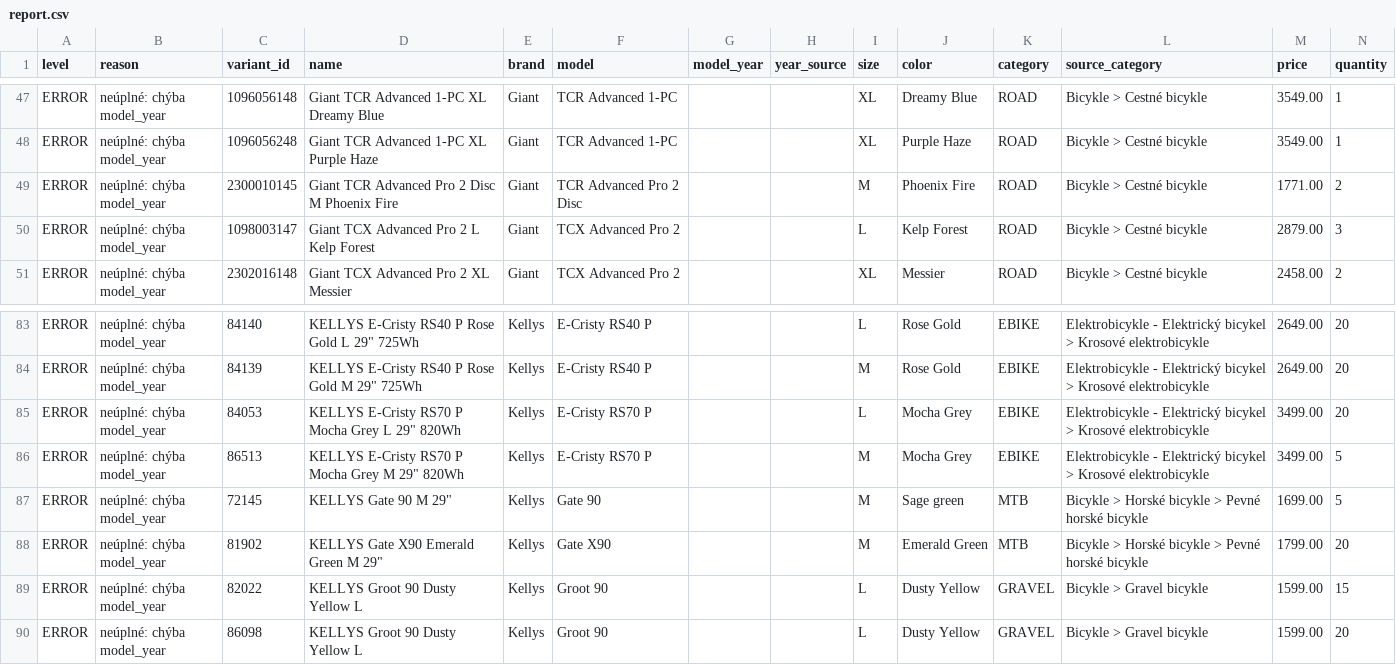
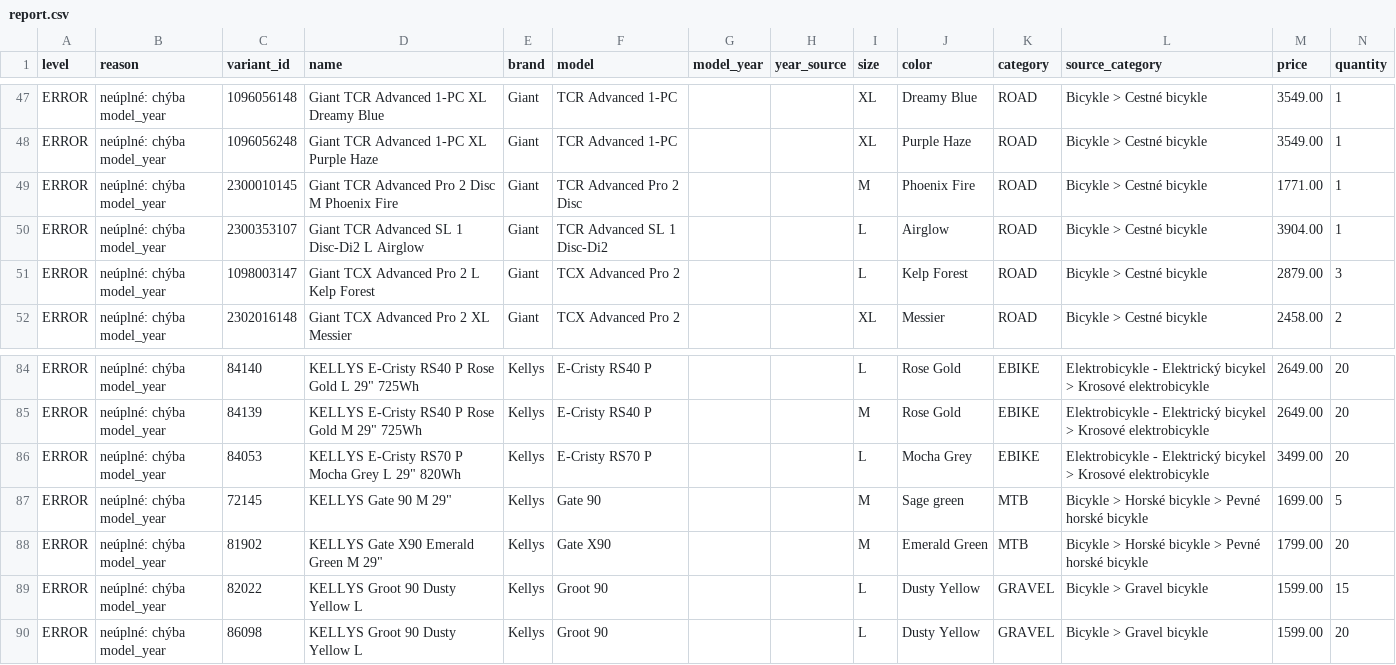
Before and after one commit to kostrabike/kostrabike-feed, a CSV file: docs/report.csv, drawn as a sheet; only a part is shown, gaps mark what is left out.

```diff
--- a/docs/report.csv
+++ b/docs/report.csv
@@ -48,3 +48,4 @@ ERROR,"neúplné: chýba model_year",1096056148,"Giant TCR Advanced 1-PC XL Drea
 ERROR,"neúplné: chýba model_year",1096056248,"Giant TCR Advanced 1-PC XL Purple Haze",Giant,"TCR Advanced 1-PC",,,XL,"Purple Haze",ROAD,"Bicykle > Cestné bicykle",3549.00,1
-ERROR,"neúplné: chýba model_year",2300010145,"Giant TCR Advanced Pro 2 Disc M Phoenix Fire",Giant,"TCR Advanced Pro 2 Disc",,,M,"Phoenix Fire",ROAD,"Bicykle > Cestné bicykle",1771.00,2
+ERROR,"neúplné: chýba model_year",2300010145,"Giant TCR Advanced Pro 2 Disc M Phoenix Fire",Giant,"TCR Advanced Pro 2 Disc",,,M,"Phoenix Fire",ROAD,"Bicykle > Cestné bicykle",1771.00,1
+ERROR,"neúplné: chýba model_year",2300353107,"Giant TCR Advanced SL 1 Disc-Di2 L Airglow",Giant,"TCR Advanced SL 1 Disc-Di2",,,L,Airglow,ROAD,"Bicykle > Cestné bicykle",3904.00,1
 ERROR,"neúplné: chýba model_year",1098003147,"Giant TCX Advanced Pro 2 L Kelp Forest",Giant,"TCX Advanced Pro 2",,,L,"Kelp Forest",ROAD,"Bicykle > Cestné bicykle",2879.00,3
@@ -85,3 +86,2 @@ ERROR,"neúplné: chýba model_year",84139,"KELLYS E-Cristy RS40 P Rose Gold M 2
 ERROR,"neúplné: chýba model_year",84053,"KELLYS E-Cristy RS70 P Mocha Grey L 29"" 820Wh",Kellys,"E-Cristy RS70 P",,,L,"Mocha Grey",EBIKE,"Elektrobicykle - Elektrický bicykel > Krosové elektrobicykle",3499.00,20
-ERROR,"neúplné: chýba model_year",86513,"KELLYS E-Cristy RS70 P Mocha Grey M 29"" 820Wh",Kellys,"E-Cristy RS70 P",,,M,"Mocha Grey",EBIKE,"Elektrobicykle - Elektrický bicykel > Krosové elektrobicykle",3499.00,5
 ERROR,"neúplné: chýba model_year",72145,"KELLYS Gate 90 M 29""",Kellys,"Gate 90",,,M,"Sage green",MTB,"Bicykle > Horské bicykle > Pevné horské bicykle",1699.00,5
```
Also changed, not shown: data/model_years.csv, docs/feed.csv, 3 other files.
